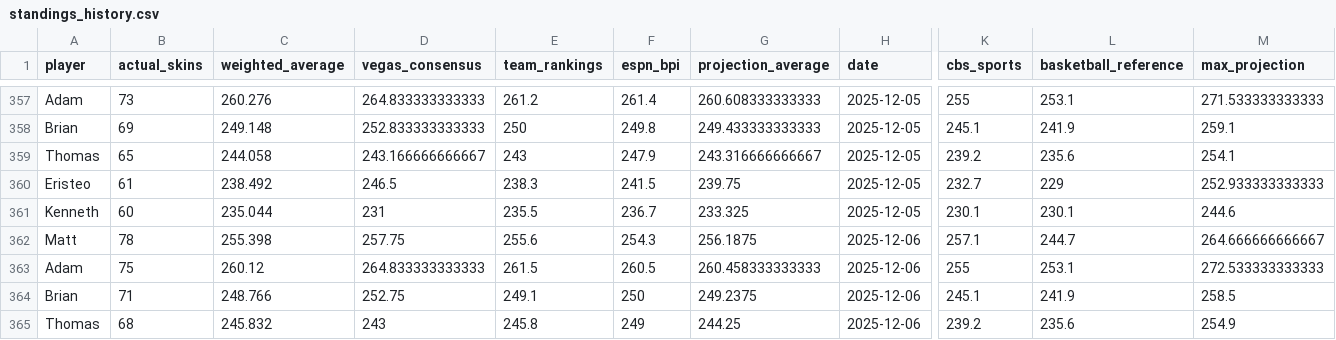
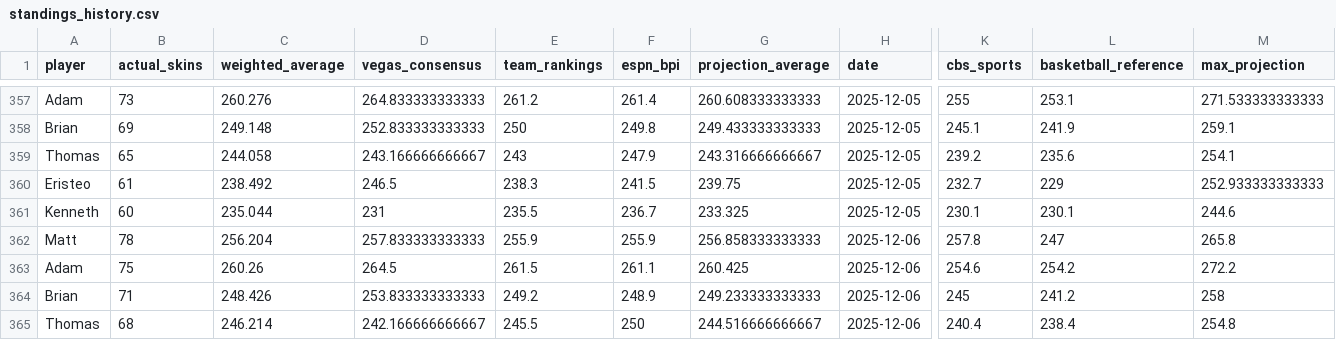
Before and after one commit to ejperez2/skins-standings, a CSV file: standings_history.csv, drawn as a sheet; only a part is shown, gaps mark what is left out; the diff covers the shown part only; the diff names each change by its address in the sheet, - before the commit and + after, or states it on an @@ line.

```diff
--- a/standings_history.csv
+++ b/standings_history.csv
-C362 (weighted_average): 255.398
+C362 (weighted_average): 256.204
-D362 (vegas_consensus): 257.75
+D362 (vegas_consensus): 257.833333333333
-E362 (team_rankings): 255.6
+E362 (team_rankings): 255.9
-F362 (espn_bpi): 254.3
+F362 (espn_bpi): 255.9
-G362 (projection_average): 256.1875
+G362 (projection_average): 256.858333333333
-K362 (cbs_sports): 257.1
+K362 (cbs_sports): 257.8
-L362 (basketball_reference): 244.7
+L362 (basketball_reference): 247
-M362 (max_projection): 264.666666666667
+M362 (max_projection): 265.8
-C363 (weighted_average): 260.12
+C363 (weighted_average): 260.26
-D363 (vegas_consensus): 264.833333333333
+D363 (vegas_consensus): 264.5
-F363 (espn_bpi): 260.5
+F363 (espn_bpi): 261.1
-G363 (projection_average): 260.458333333333
+G363 (projection_average): 260.425
-K363 (cbs_sports): 255
+K363 (cbs_sports): 254.6
-L363 (basketball_reference): 253.1
+L363 (basketball_reference): 254.2
-M363 (max_projection): 272.533333333333
+M363 (max_projection): 272.2
-C364 (weighted_average): 248.766
+C364 (weighted_average): 248.426
-D364 (vegas_consensus): 252.75
+D364 (vegas_consensus): 253.833333333333
-E364 (team_rankings): 249.1
+E364 (team_rankings): 249.2
-F364 (espn_bpi): 250
+F364 (espn_bpi): 248.9
-G364 (projection_average): 249.2375
+G364 (projection_average): 249.233333333333
-K364 (cbs_sports): 245.1
+K364 (cbs_sports): 245
-L364 (basketball_reference): 241.9
+L364 (basketball_reference): 241.2
-M364 (max_projection): 258.5
+M364 (max_projection): 258
-C365 (weighted_average): 245.832
+C365 (weighted_average): 246.214
-D365 (vegas_consensus): 243
+D365 (vegas_consensus): 242.166666666667
-E365 (team_rankings): 245.8
+E365 (team_rankings): 245.5
-F365 (espn_bpi): 249
+F365 (espn_bpi): 250
-G365 (projection_average): 244.25
+G365 (projection_average): 244.516666666667
-K365 (cbs_sports): 239.2
+K365 (cbs_sports): 240.4
-L365 (basketball_reference): 235.6
+L365 (basketball_reference): 238.4
-M365 (max_projection): 254.9
+M365 (max_projection): 254.8
```
Also changed, not shown: 16 edited cells elsewhere in this file, team_vegas_history.csv, 1 other file.
